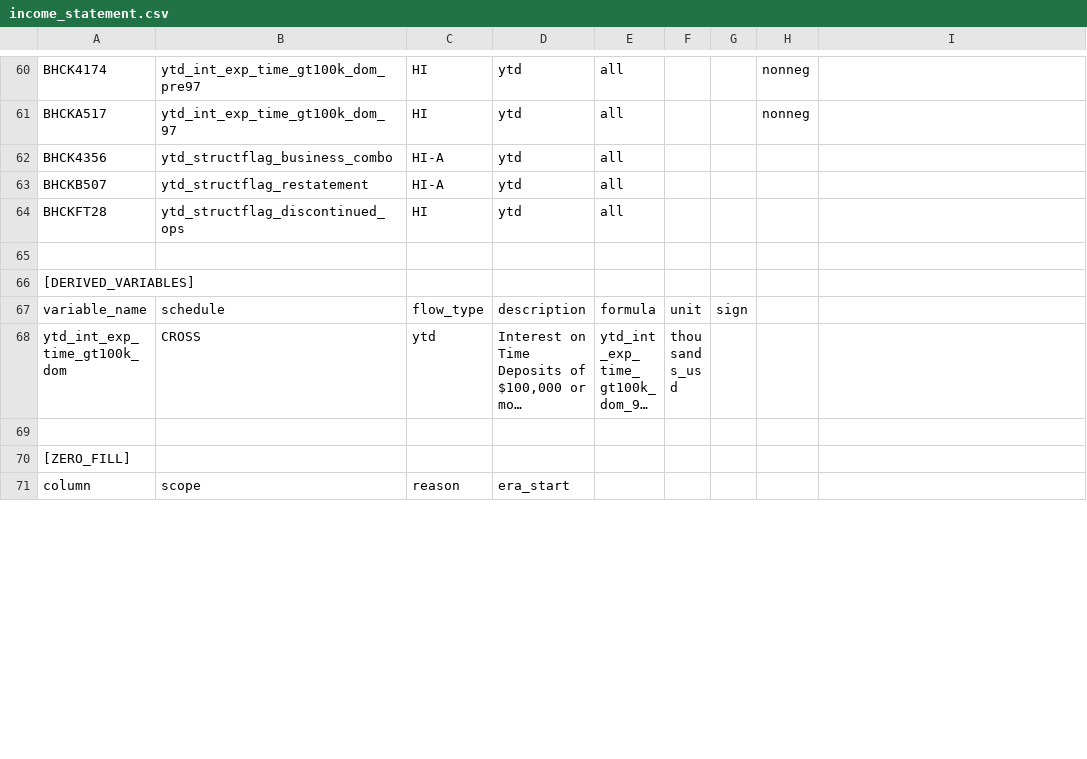
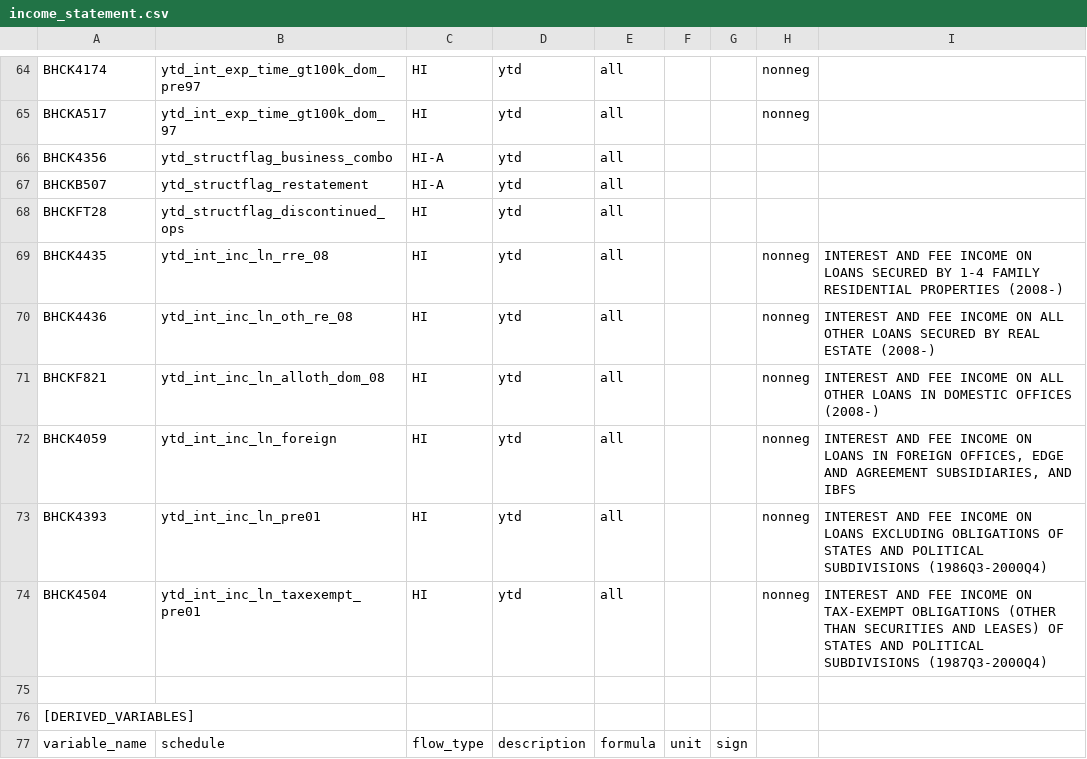
Before and after one commit to mplosser/bankpanel, a CSV file: configs/y9c/income_statement.csv, drawn as a sheet; only a part is shown, gaps mark what is left out; the shorter side is filled out with more unchanged rows; long unchanged cells end in …; the diff covers the shown part only; the diff names each change by its address in the sheet, - before the commit and + after, or states it on an @@ line.

```diff
--- a/configs/y9c/income_statement.csv
+++ b/configs/y9c/income_statement.csv
+row 69: BHCK4435 | ytd_int_inc_ln_rre_08 | HI | ytd | all |  |  | nonneg | INTEREST AND FEE INCOME ON LOANS SECURED BY 1-4 FAMILY RESIDENTIAL PROPERTIES (2008-)
+row 70: BHCK4436 | ytd_int_inc_ln_oth_re_08 | HI | ytd | all |  |  | nonneg | INTEREST AND FEE INCOME ON ALL OTHER LOANS SECURED BY REAL ESTATE (2008-)
+row 71: BHCKF821 | ytd_int_inc_ln_alloth_dom_08 | HI | ytd | all |  |  | nonneg | INTEREST AND FEE INCOME ON ALL OTHER LOANS IN DOMESTIC OFFICES (2008-)
+row 72: BHCK4059 | ytd_int_inc_ln_foreign | HI | ytd | all |  |  | nonneg | INTEREST AND FEE INCOME ON LOANS IN FOREIGN OFFICES, EDGE AND AGREEMENT SUBSIDIARIES, AND IBFS
+row 73: BHCK4393 | ytd_int_inc_ln_pre01 | HI | ytd | all |  |  | nonneg | INTEREST AND FEE INCOME ON LOANS EXCLUDING OBLIGATIONS OF STATES AND POLITICAL SUBDIVISIONS (1986Q3-2000Q4)
+row 74: BHCK4504 | ytd_int_inc_ln_taxexempt_pre01 | HI | ytd | all |  |  | nonneg | INTEREST AND FEE INCOME ON TAX-EXEMPT OBLIGATIONS (OTHER THAN SECURITIES AND LEASES) OF STATES AND POLITICAL SUBDIVISIONS (1987Q3-2000Q4)
```
Also changed, not shown: 11 added rows, 3 removed rows and 1 edited cell elsewhere in this file, configs/y9c/assets.csv, configs/y9c/ri_b_chargeoffs.csv, 13 other files.
